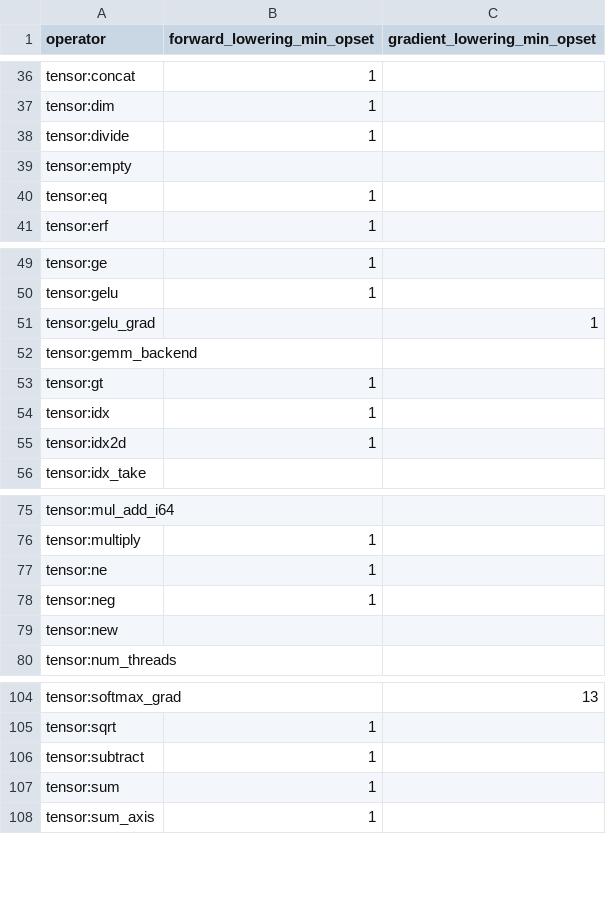
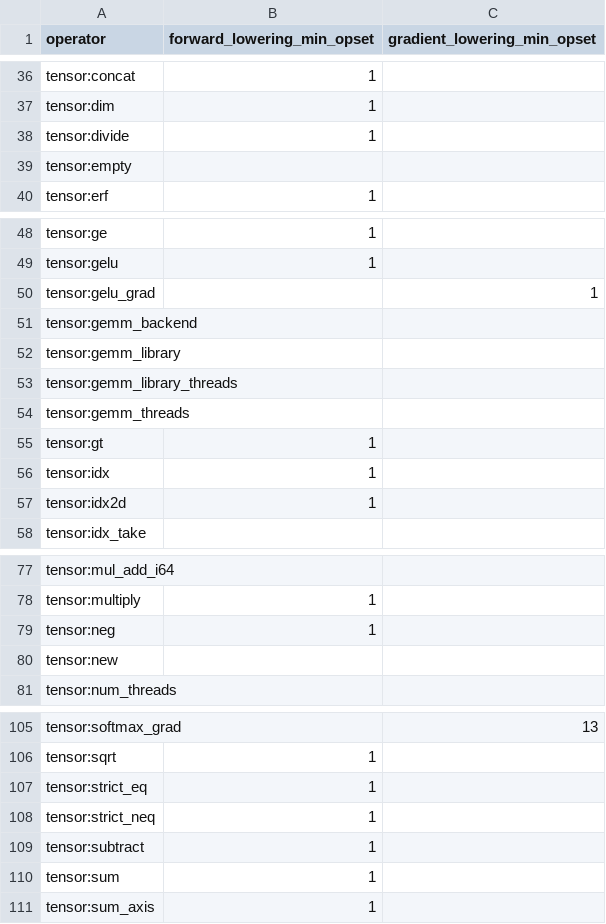
Before and after one commit to OpenCML/Camel, a CSV file: export_matrix.csv, drawn as a sheet; only a part is shown, gaps mark what is left out.

```diff
--- a/export_matrix.csv
+++ b/export_matrix.csv
@@ -39,3 +39,2 @@ tensor:divide,1,
 tensor:empty,,
-tensor:eq,1,
 tensor:erf,1,
@@ -52,2 +51,5 @@ tensor:gelu_grad,,1
 tensor:gemm_backend,,
+tensor:gemm_library,,
+tensor:gemm_library_threads,,
+tensor:gemm_threads,,
 tensor:gt,1,
@@ -76,3 +78,2 @@ tensor:mul_add_i64,,
 tensor:multiply,1,
-tensor:ne,1,
 tensor:neg,1,
@@ -105,2 +106,4 @@ tensor:softmax_grad,,13
 tensor:sqrt,1,
+tensor:strict_eq,1,
+tensor:strict_neq,1,
 tensor:subtract,1,
```
Also changed, not shown: 30 other files.
